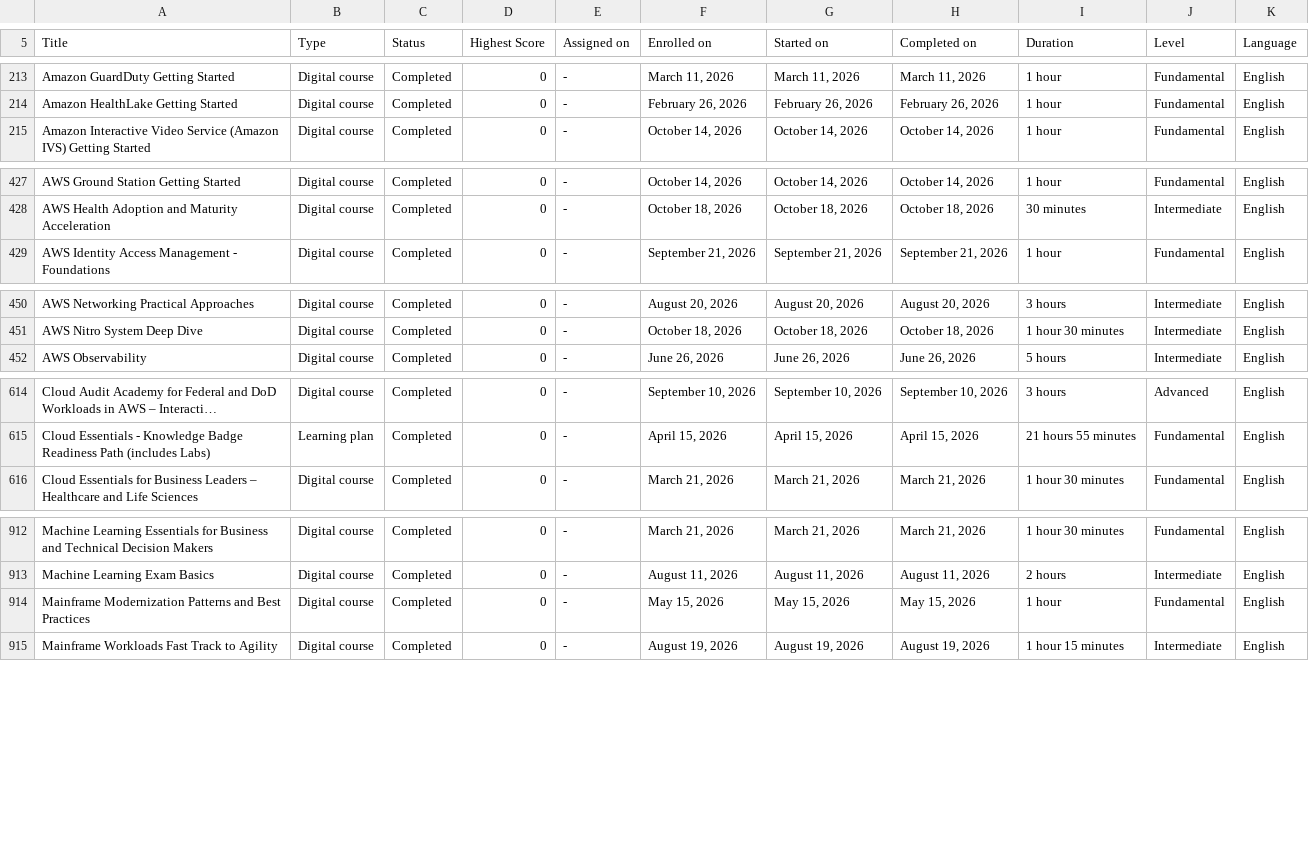
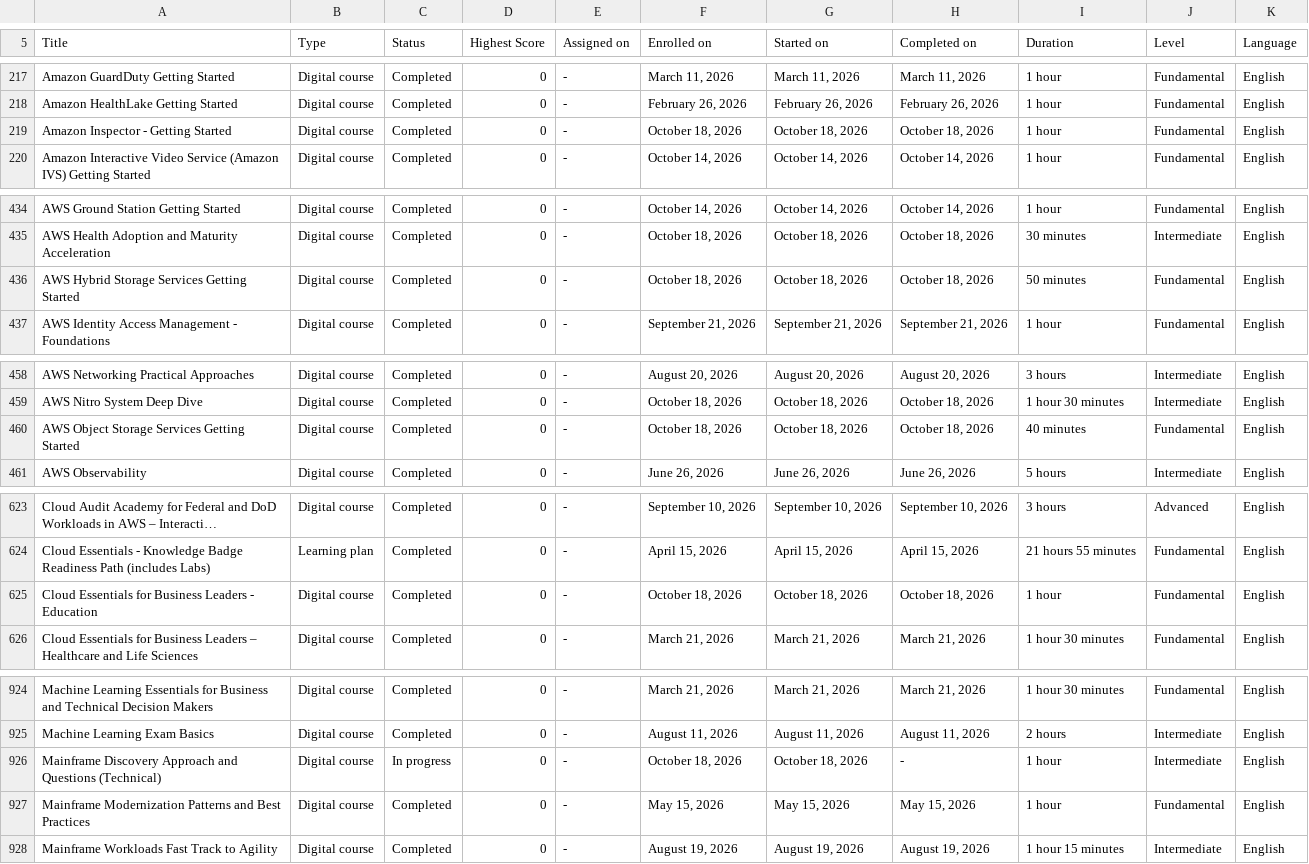
Before and after one commit to VojislavMiloradovic/my-credentials, a CSV file: data/aws-training-activity.csv, drawn as a sheet; only a part is shown, gaps mark what is left out; long unchanged cells end in …; the diff covers the shown part only; the diff names each change by its address in the sheet, - before the commit and + after, or states it on an @@ line.

```diff
--- a/data/aws-training-activity.csv
+++ b/data/aws-training-activity.csv
+row 219: Amazon Inspector - Getting Started | Digital course | Completed | 0 | - | October 18, 2026 | October 18, 2026 | October 18, 2026 | 1 hour | Fundamental | English
+row 436: AWS Hybrid Storage Services Getting Started | Digital course | Completed | 0 | - | October 18, 2026 | October 18, 2026 | October 18, 2026 | 50 minutes | Fundamental | English
+row 460: AWS Object Storage Services Getting Started | Digital course | Completed | 0 | - | October 18, 2026 | October 18, 2026 | October 18, 2026 | 40 minutes | Fundamental | English
+row 625: Cloud Essentials for Business Leaders - Education | Digital course | Completed | 0 | - | October 18, 2026 | October 18, 2026 | October 18, 2026 | 1 hour | Fundamental | English
+row 926: Mainframe Discovery Approach and Questions (Technical) | Digital course | In progress | 0 | - | October 18, 2026 | October 18, 2026 | - | 1 hour | Intermediate | English
```
Also changed, not shown: 9 added rows and 1 edited cell elsewhere in this file.
